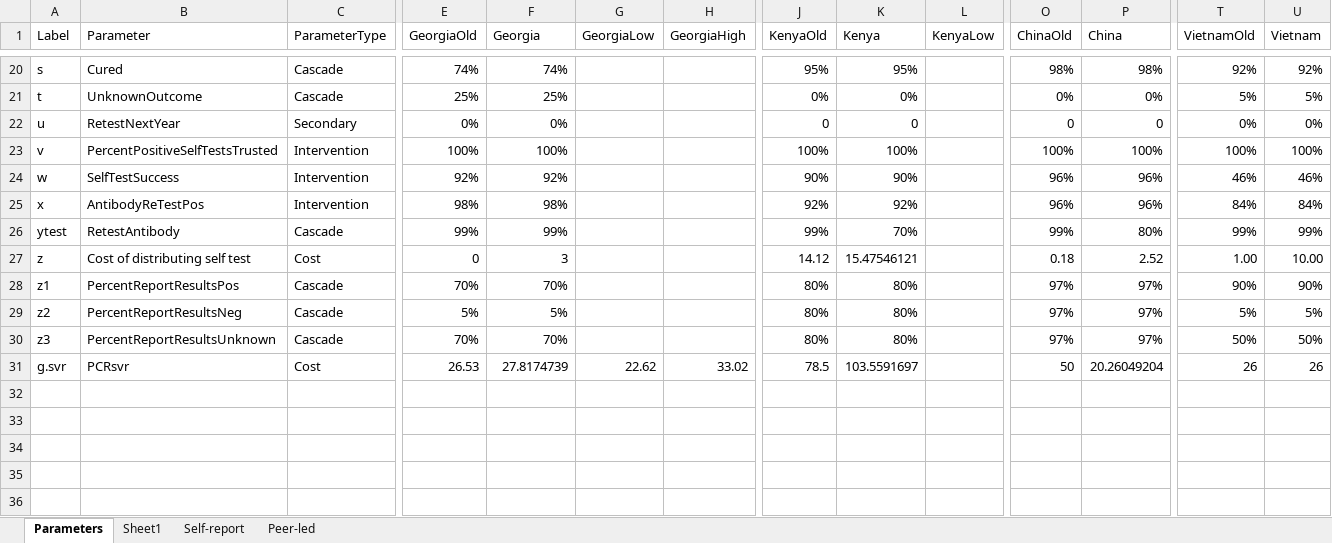
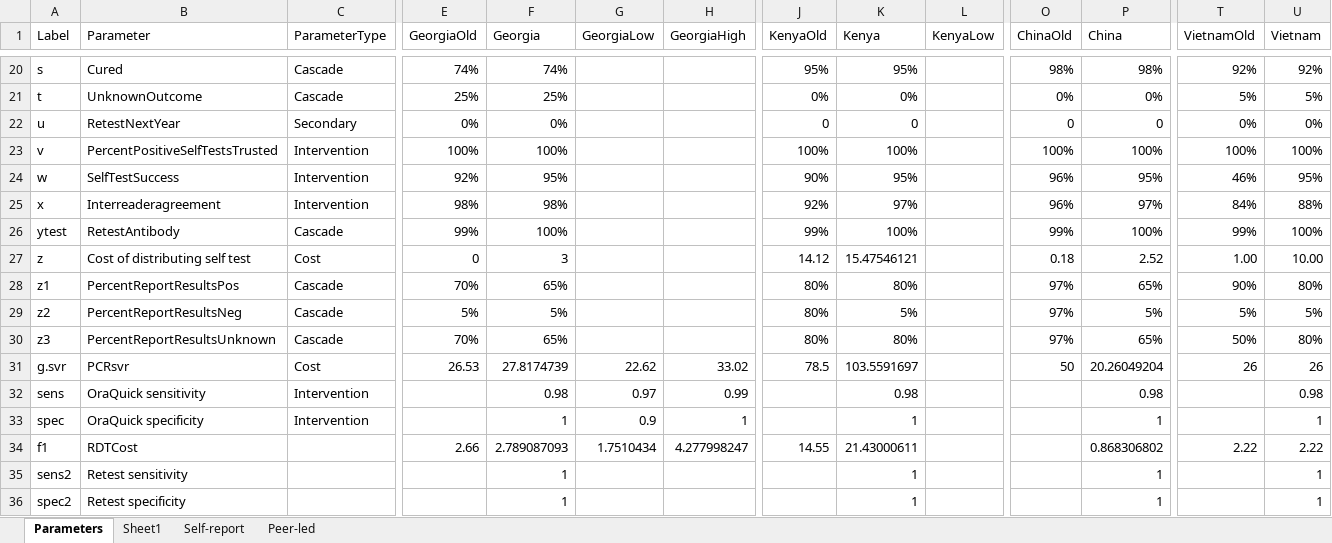
Before and after one commit to jogwalker/HCVST, an Excel workbook: parameters.xlsx, sheet Parameters, drawn as a sheet; only a part is shown, gaps mark what is left out; values as stored, in another font and other column widths than the file's, no borders; rows hold the shown columns only; the diff covers the shown part only; the diff names each change by its address in the sheet, - before the commit and + after, or states it on an @@ line.

Commit message:
update model structure and parameters to use sens and spec

```diff
--- a/parameters.xlsx (sheet Parameters)
+++ b/parameters.xlsx (sheet Parameters)
-F24 (Georgia): 92%
+F24 (Georgia): 95%
-K24 (Kenya): 90%
+K24 (Kenya): 95%
-P24 (China): 96%
+P24 (China): 95%
-U24 (Vietnam): 46%
+U24 (Vietnam): 95%
-B25 (Parameter): AntibodyReTestPos
+B25 (Parameter): Interreaderagreement
-K25 (Kenya): 92%
+K25 (Kenya): 97%
-P25 (China): 96%
+P25 (China): 97%
-U25 (Vietnam): 84%
+U25 (Vietnam): 88%
-F26 (Georgia): 99%
+F26 (Georgia): 100%
-K26 (Kenya): 70%
+K26 (Kenya): 100%
-P26 (China): 80%
+P26 (China): 100%
-U26 (Vietnam): 99%
+U26 (Vietnam): 100%
-F28 (Georgia): 70%
+F28 (Georgia): 65%
-P28 (China): 97%
+P28 (China): 65%
-U28 (Vietnam): 90%
+U28 (Vietnam): 80%
-K29 (Kenya): 80%
+K29 (Kenya): 5%
-P29 (China): 97%
+P29 (China): 5%
-F30 (Georgia): 70%
+F30 (Georgia): 65%
-P30 (China): 97%
+P30 (China): 65%
-U30 (Vietnam): 50%
+U30 (Vietnam): 80%
+row 32: sens | OraQuick sensitivity | Intervention |  | 0.98 | 0.97 | 0.99 |  | 0.98 |  |  | 0.98 |  | 0.98
+row 33: spec | OraQuick specificity | Intervention |  | 1 | 0.9 | 1 |  | 1 |  |  | 1 |  | 1
+row 34: f1 | RDTCost |  | 2.66 | 2.789087093 | 1.7510434 | 4.277998247 | 14.55 | 21.43000611 |  |  | 0.868306802 | 2.22 | 2.22
+row 35: sens2 | Retest sensitivity |  |  | 1 |  |  |  | 1 |  |  | 1 |  | 1
+row 36: spec2 | Retest specificity |  |  | 1 |  |  |  | 1 |  |  | 1 |  | 1
```
Also changed, not shown: 13 edited cells elsewhere in this sheet, sheet Self-report, diagram_long.xlsx, 2 other files.
